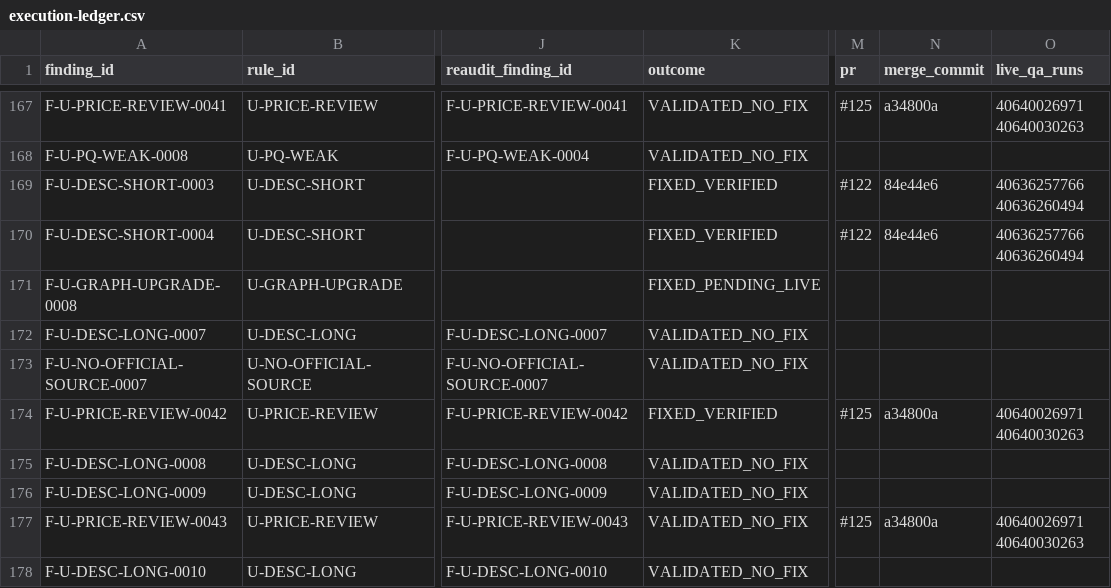
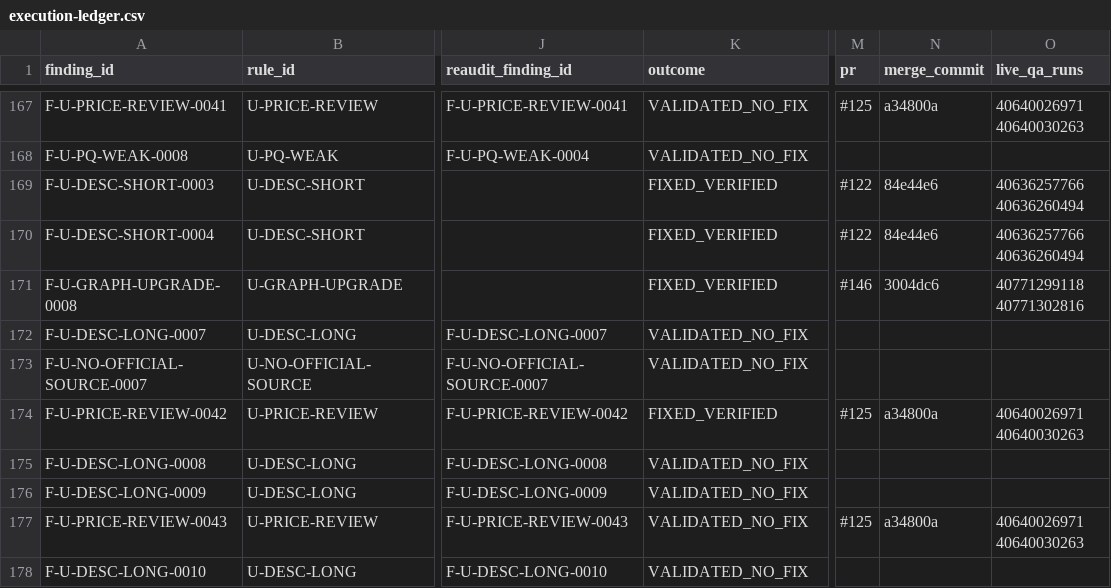
Before and after one commit to thuexemayhanoi/global, a CSV file: docs/seo-audit/execution/execution-ledger.csv, drawn as a sheet; only a part is shown, gaps mark what is left out; the diff names each change by its address in the sheet, - before the commit and + after, or states it on an @@ line.

```diff
--- a/docs/seo-audit/execution/execution-ledger.csv
+++ b/docs/seo-audit/execution/execution-ledger.csv
-K171 (outcome): FIXED_PENDING_LIVE
+K171 (outcome): FIXED_VERIFIED
-M171 (pr): (empty)
+M171 (pr): #146
-N171 (merge_commit): (empty)
+N171 (merge_commit): 3004dc6
-O171 (live_qa_runs): (empty)
+O171 (live_qa_runs): 40771299118 40771302816
```
Also changed, not shown: docs/seo-audit/execution/task-ledger.csv, 4 other files.
